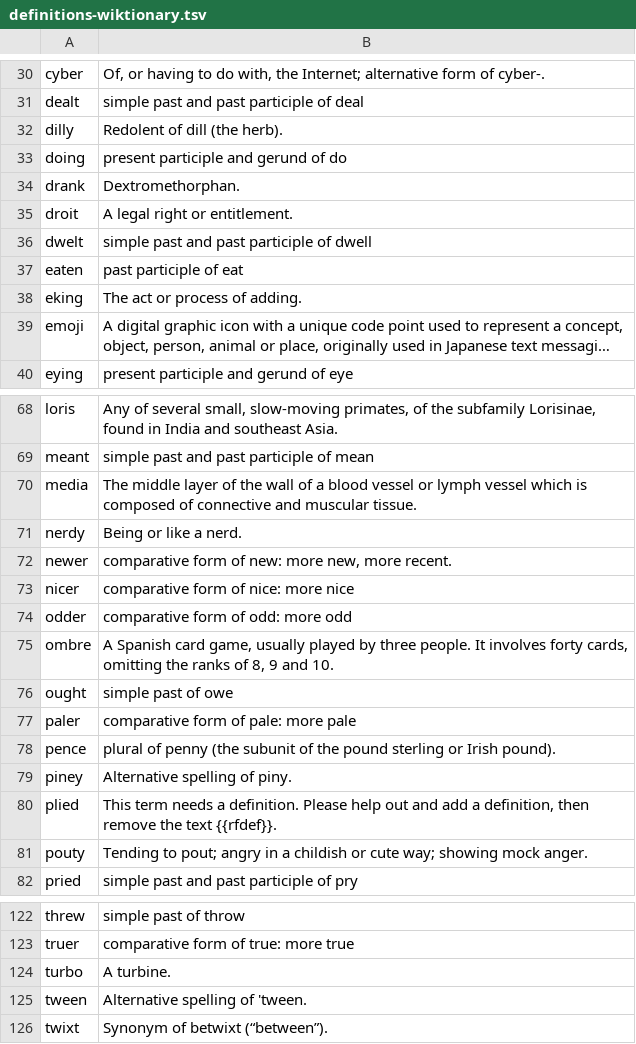
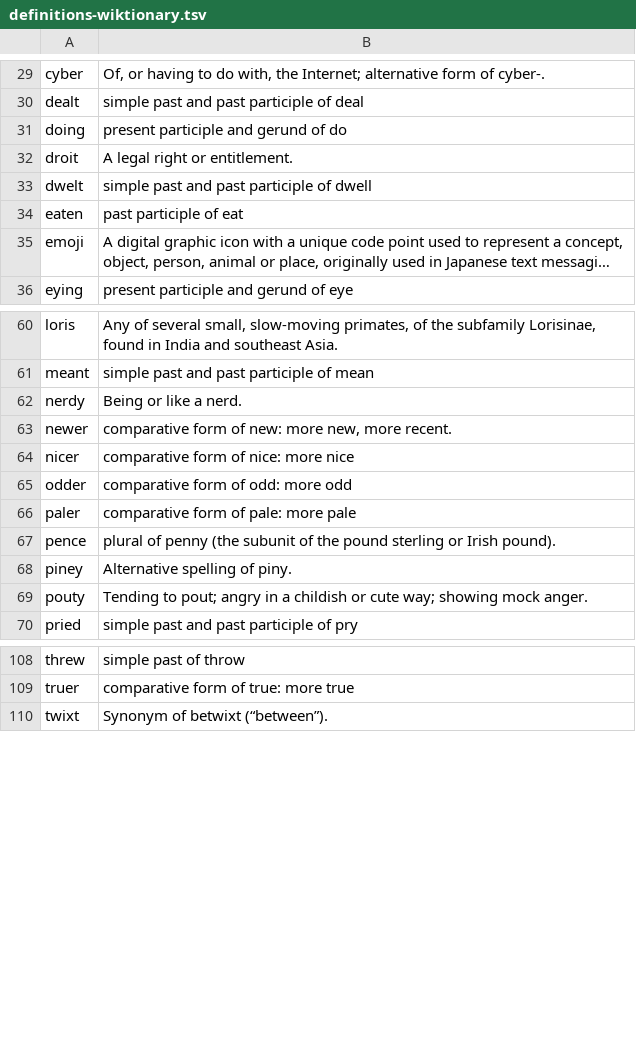
Before and after one commit to craigmcn/fivefold, a TSV file: scripts/data/definitions-wiktionary.tsv, drawn as a sheet; only a part is shown, gaps mark what is left out; long unchanged cells end in …; the diff covers the shown part only; the diff names each change by its address in the sheet, - before the commit and + after, or states it on an @@ line.

```diff
--- a/scripts/data/definitions-wiktionary.tsv
+++ b/scripts/data/definitions-wiktionary.tsv
-row 32: dilly | Redolent of dill (the herb).
-row 34: drank | Dextromethorphan.
-row 38: eking | The act or process of adding.
-row 70: media | The middle layer of the wall of a blood vessel or lymph vessel which is composed of connective and muscular tissue.
-row 75: ombre | A Spanish card game, usually played by three people. It involves forty cards, omitting the ranks of 8, 9 and 10.
-row 76: ought | simple past of owe
-row 80: plied | This term needs a definition. Please help out and add a definition, then remove the text {{rfdef}}.
-row 124: turbo | A turbine.
-row 125: tween | Alternative spelling of 'tween.
```
Also changed, not shown: 8 removed rows elsewhere in this file, scripts/data/definition-overrides.tsv, 2 other files.
